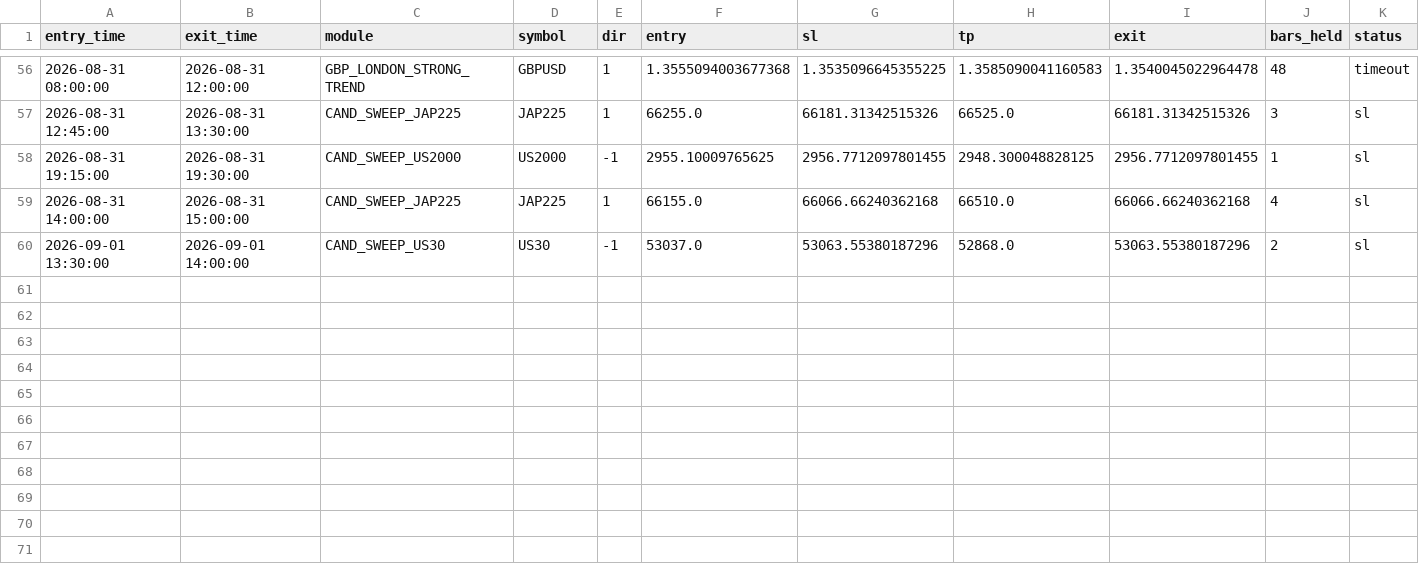
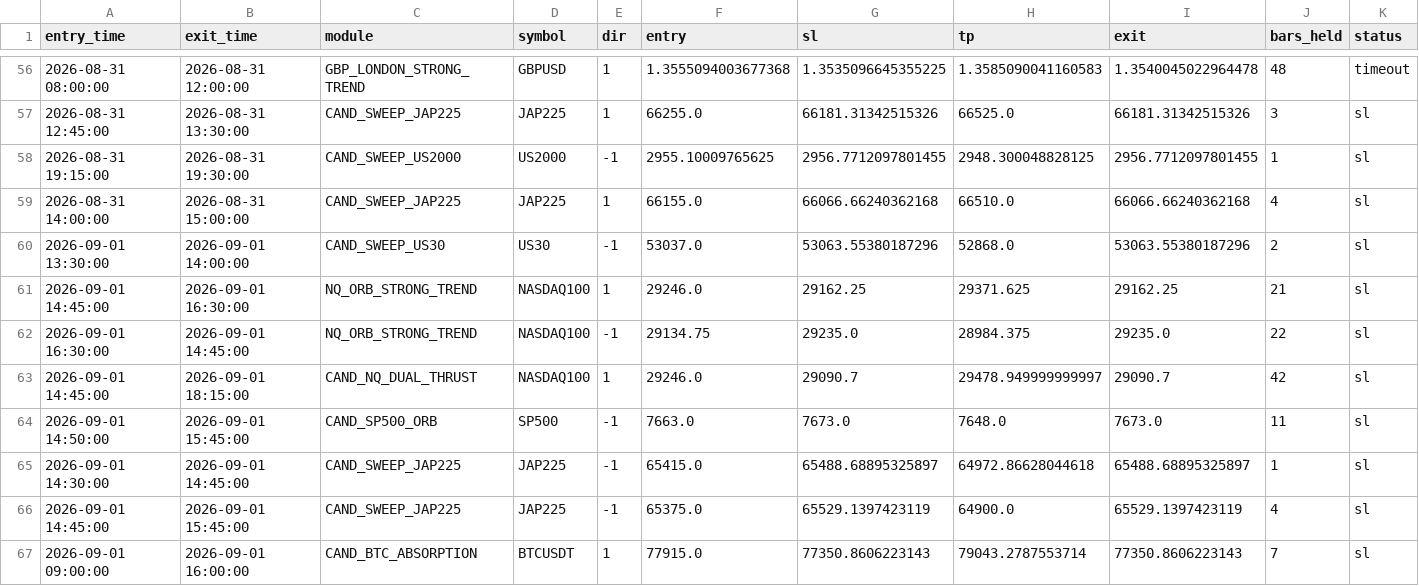
Before and after one commit to alplion890/borsa-signalbot, a CSV file: strategy-lab/outputs/intraday/forward_ea/cloud_ledger.csv, drawn as a sheet; only a part is shown, gaps mark what is left out; rows hold the shown columns only; the diff names each change by its address in the sheet, - before the commit and + after, or states it on an @@ line.

```diff
--- a/strategy-lab/outputs/intraday/forward_ea/cloud_ledger.csv
+++ b/strategy-lab/outputs/intraday/forward_ea/cloud_ledger.csv
+row 61: 2026-09-01 14:45:00 | 2026-09-01 16:30:00 | NQ_ORB_STRONG_TREND | NASDAQ100 | 1 | 29246.0 | 29162.25 | 29371.625 | 29162.25 | 21 | sl
+row 62: 2026-09-01 16:30:00 | 2026-09-01 14:45:00 | NQ_ORB_STRONG_TREND | NASDAQ100 | -1 | 29134.75 | 29235.0 | 28984.375 | 29235.0 | 22 | sl
+row 63: 2026-09-01 14:45:00 | 2026-09-01 18:15:00 | CAND_NQ_DUAL_THRUST | NASDAQ100 | 1 | 29246.0 | 29090.7 | 29478.949999999997 | 29090.7 | 42 | sl
+row 64: 2026-09-01 14:50:00 | 2026-09-01 15:45:00 | CAND_SP500_ORB | SP500 | -1 | 7663.0 | 7673.0 | 7648.0 | 7673.0 | 11 | sl
+row 65: 2026-09-01 14:30:00 | 2026-09-01 14:45:00 | CAND_SWEEP_JAP225 | JAP225 | -1 | 65415.0 | 65488.68895325897 | 64972.86628044618 | 65488.68895325897 | 1 | sl
+row 66: 2026-09-01 14:45:00 | 2026-09-01 15:45:00 | CAND_SWEEP_JAP225 | JAP225 | -1 | 65375.0 | 65529.1397423119 | 64900.0 | 65529.1397423119 | 4 | sl
+row 67: 2026-09-01 09:00:00 | 2026-09-01 16:00:00 | CAND_BTC_ABSORPTION | BTCUSDT | 1 | 77915.0 | 77350.8606223143 | 79043.2787553714 | 77350.8606223143 | 7 | sl
```
Also changed, not shown: 1 other file.
